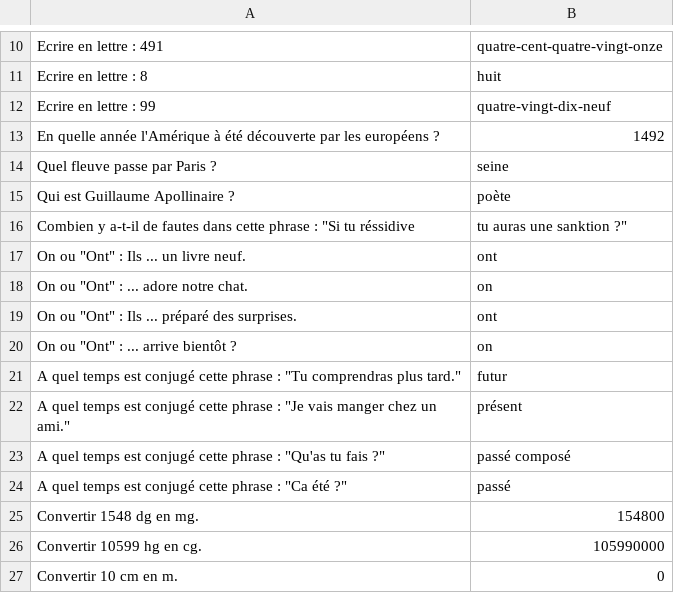
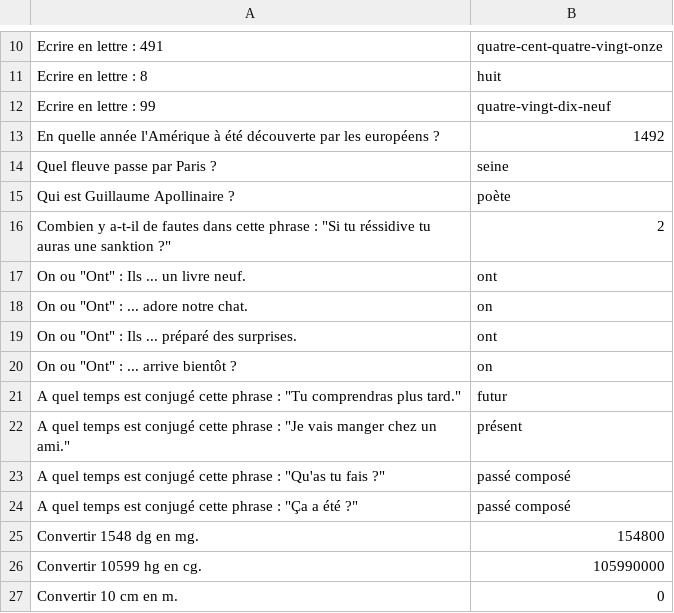
Before and after one commit to HydroFlo/Labyrinthe-Perdu, a CSV file: S1.02/Jeu/ressources/ListeQuestion.csv, drawn as a sheet; only a part is shown, gaps mark what is left out; removed rows and columns are numbered as before the commit, all else as after; the diff names each change by its address in the sheet, - before the commit and + after, or states it on an @@ line.

Commit message:
correction question et score

```diff
--- a/S1.02/Jeu/ressources/ListeQuestion.csv
+++ b/S1.02/Jeu/ressources/ListeQuestion.csv
-row 16: Combien y a-t-il de fautes dans cette phrase : "Si tu réssidive | tu auras une sanktion ?"
+row 16: Combien y a-t-il de fautes dans cette phrase : "Si tu réssidive tu auras une sanktion ?" | 2
-row 24: A quel temps est conjugé cette phrase : "Ca été ?" | passé
+row 24: A quel temps est conjugé cette phrase : "Ça a été ?" | passé composé
```
Also changed, not shown: 3 other files.
